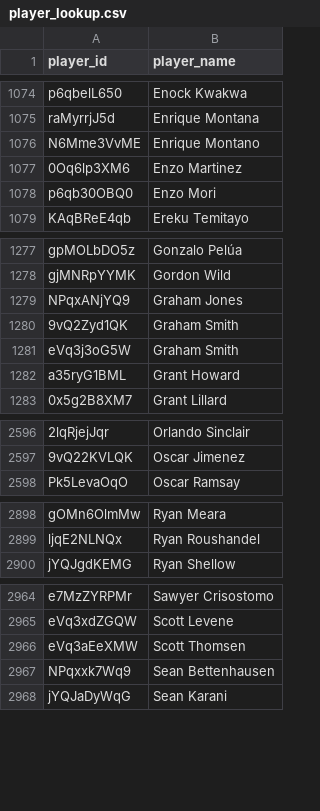
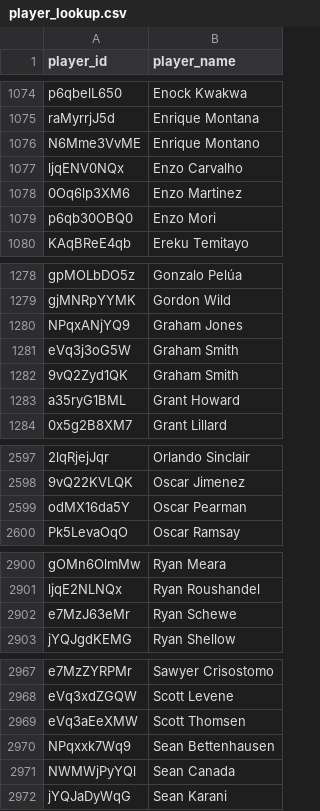
Before and after one commit to akeaswaran/goalsadded-data, a CSV file: data/uslc/player_lookup.csv, drawn as a sheet; only a part is shown, gaps mark what is left out; the diff covers the shown part only; the diff names each change by its address in the sheet, - before the commit and + after, or states it on an @@ line.

```diff
--- a/data/uslc/player_lookup.csv
+++ b/data/uslc/player_lookup.csv
+row 1077: ljqENV0NQx | Enzo Carvalho
@@ row 1280 moved to row 1282: 9vQ2Zyd1QK @@
+row 2599: odMX16da5Y | Oscar Pearman
+row 2902: e7MzJ63eMr | Ryan Schewe
+row 2971: NWMWjPyYQl | Sean Canada
```
Also changed, not shown: 1 moved row elsewhere in this file, data/mls/player-g+-pct.csv, data/nwsl/team_position_breakdown.csv, 24 other files.
